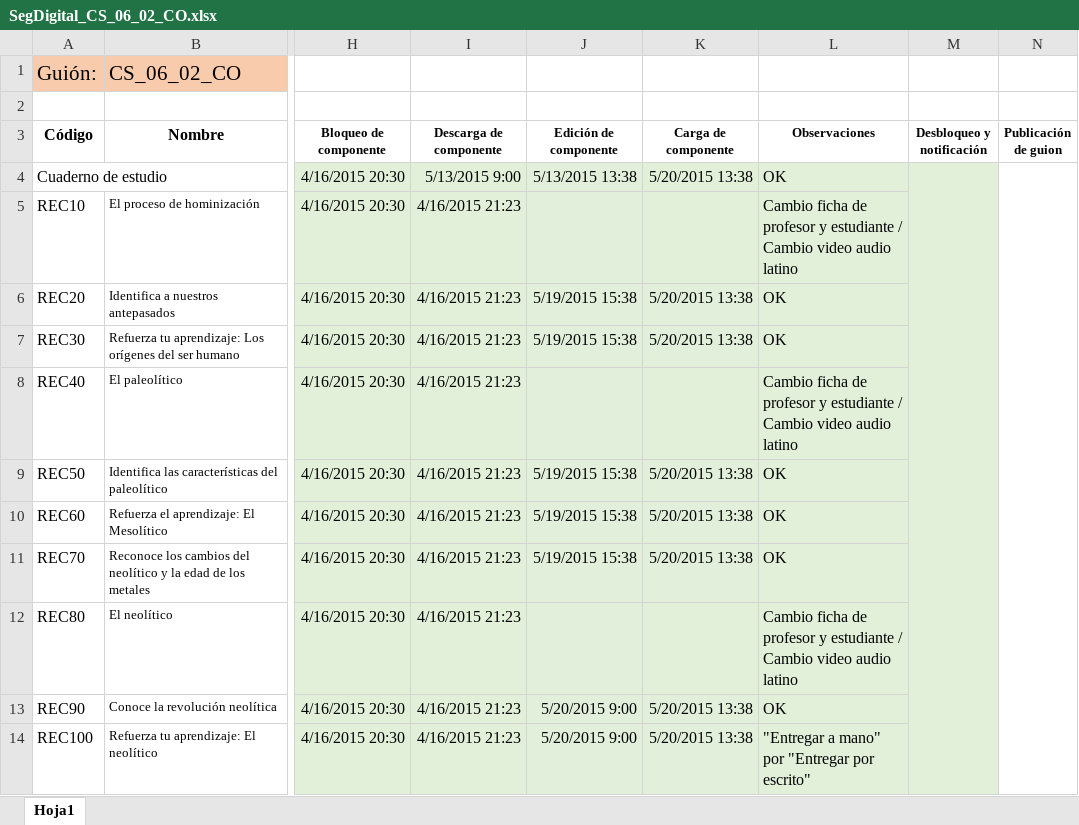
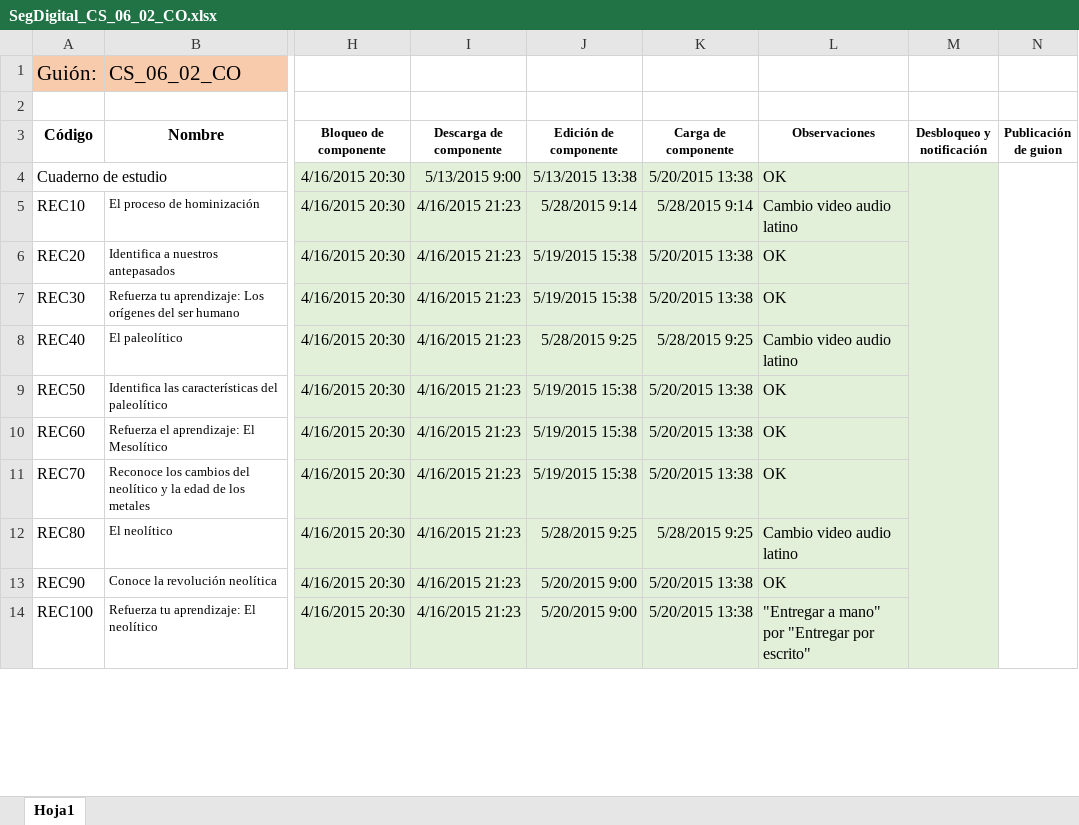
Before and after one commit to AulaPlanetaColombia/CienciasSociales, an Excel workbook: seguimiento/ProduccionDigital/SegDigital_CS_06_02_CO.xlsx, sheet Hoja1, drawn as a sheet; only a part is shown, gaps mark what is left out; values as stored, in another font and other column widths than the file's, no borders; the diff names each change by its address in the sheet, - before the commit and + after, or states it on an @@ line.

Commit message:
28/05 - 1

```diff
--- a/seguimiento/ProduccionDigital/SegDigital_CS_06_02_CO.xlsx (sheet Hoja1)
+++ b/seguimiento/ProduccionDigital/SegDigital_CS_06_02_CO.xlsx (sheet Hoja1)
-J5 (Edición de componente): (empty)
+J5 (Edición de componente): 5/28/2015 9:14
-K5 (Carga de componente): (empty)
+K5 (Carga de componente): 5/28/2015 9:14
-L5 (Observaciones): Cambio ficha de profesor y estudiante / Cambio video audio latino
+L5 (Observaciones): Cambio video audio latino
-J8 (Edición de componente): (empty)
+J8 (Edición de componente): 5/28/2015 9:25
-K8 (Carga de componente): (empty)
+K8 (Carga de componente): 5/28/2015 9:25
-L8 (Observaciones): Cambio ficha de profesor y estudiante / Cambio video audio latino
+L8 (Observaciones): Cambio video audio latino
-J12 (Edición de componente): (empty)
+J12 (Edición de componente): 5/28/2015 9:25
-K12 (Carga de componente): (empty)
+K12 (Carga de componente): 5/28/2015 9:25
-L12 (Observaciones): Cambio ficha de profesor y estudiante / Cambio video audio latino
+L12 (Observaciones): Cambio video audio latino
```
